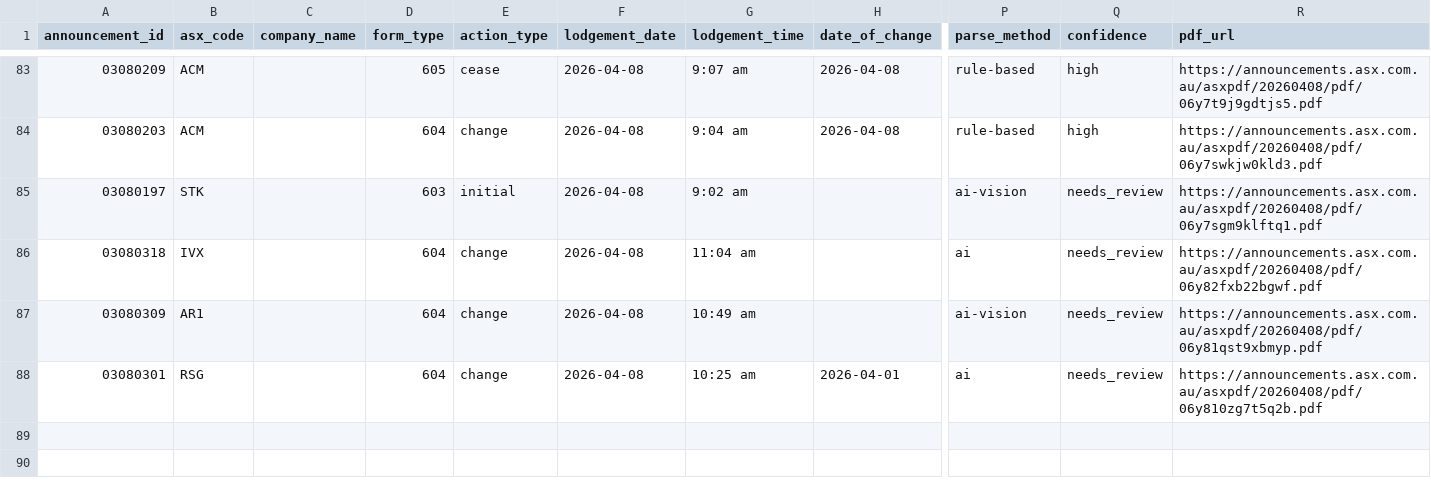
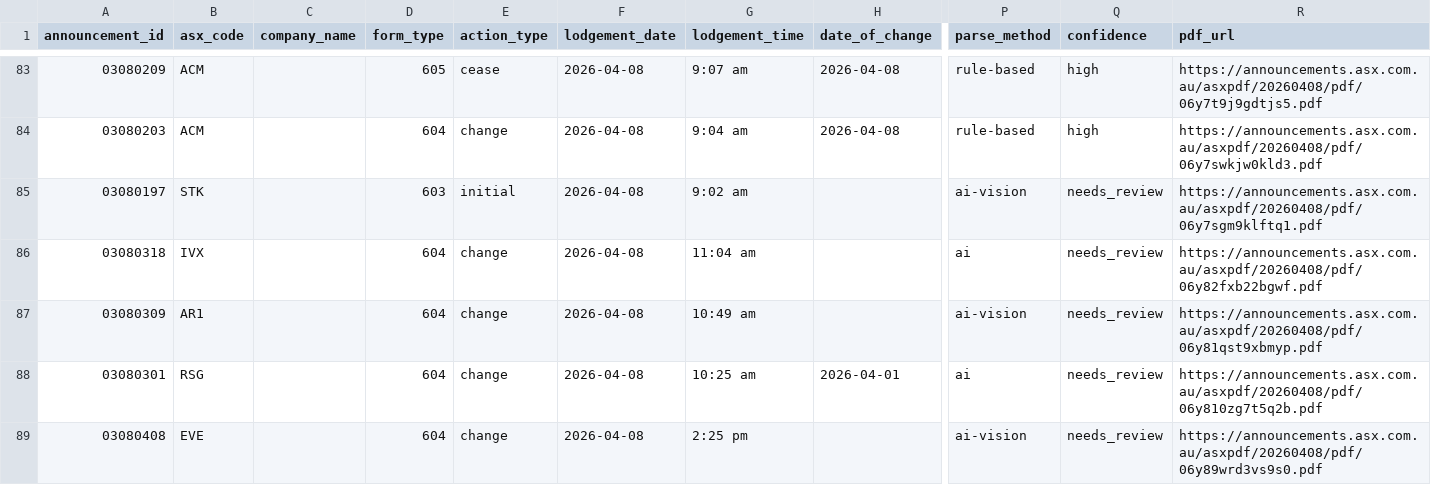
Before and after one commit to duriandaniel/substantials-vibe1, a CSV file: output.csv, drawn as a sheet; only a part is shown, gaps mark what is left out; rows hold the shown columns only; the diff names each change by its address in the sheet, - before the commit and + after, or states it on an @@ line.

```diff
--- a/output.csv
+++ b/output.csv
+row 89: 03080408 | EVE |  | 604 | change | 2026-04-08 | 2:25 pm |  | ai-vision | needs_review | https://announcements.asx.com.au/asxpdf/20260408/pdf/06y89wrd3vs9s0.pdf
```
Also changed, not shown: needs_review.csv, 1 other file.
